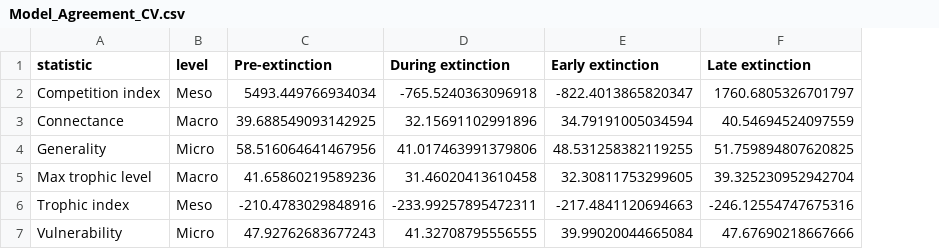
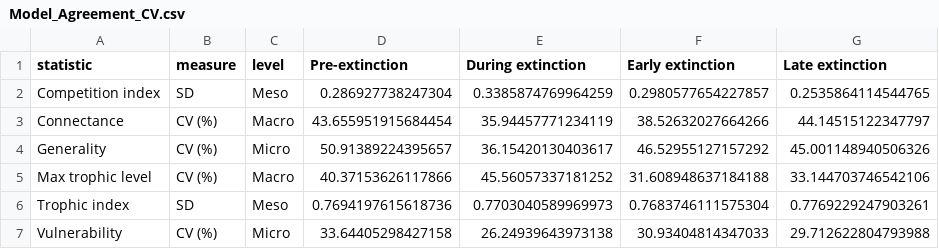
Before and after one commit to BecksLab/ms_paleo_webs, a CSV file: tables/Model_Agreement_CV.csv, drawn as a sheet; addresses are those after the commit; the diff names each change by its address in the sheet, - before the commit and + after, or states it on an @@ line.

```diff
--- a/tables/Model_Agreement_CV.csv
+++ b/tables/Model_Agreement_CV.csv
+column B (measure), rows 2-7: SD | CV (%) | CV (%) | CV (%) | SD | CV (%)
-D2 (Pre-extinction): 5493.449766934034
+D2 (Pre-extinction): 0.286927738247304
-E2 (During extinction): -765.5240363096918
+E2 (During extinction): 0.3385874769964259
-F2 (Early extinction): -822.4013865820347
+F2 (Early extinction): 0.2980577654227857
-G2 (Late extinction): 1760.6805326701797
+G2 (Late extinction): 0.2535864114544765
-D3 (Pre-extinction): 39.688549093142925
+D3 (Pre-extinction): 43.655951915684454
-E3 (During extinction): 32.15691102991896
+E3 (During extinction): 35.94457771234119
-F3 (Early extinction): 34.79191005034594
+F3 (Early extinction): 38.52632027664266
-G3 (Late extinction): 40.54694524097559
+G3 (Late extinction): 44.14515122347797
-D4 (Pre-extinction): 58.516064641467956
+D4 (Pre-extinction): 50.91389224395657
-E4 (During extinction): 41.017463991379806
+E4 (During extinction): 36.15420130403617
-F4 (Early extinction): 48.531258382119255
+F4 (Early extinction): 46.52955127157292
-G4 (Late extinction): 51.759894807620825
+G4 (Late extinction): 45.001148940506326
-D5 (Pre-extinction): 41.65860219589236
+D5 (Pre-extinction): 40.37153626117866
-E5 (During extinction): 31.46020413610458
+E5 (During extinction): 45.56057337181252
-F5 (Early extinction): 32.30811753299605
+F5 (Early extinction): 31.608948637184188
-G5 (Late extinction): 39.325230952942704
+G5 (Late extinction): 33.144703746542106
-D6 (Pre-extinction): -210.4783029848916
+D6 (Pre-extinction): 0.7694197615618736
-E6 (During extinction): -233.99257895472311
+E6 (During extinction): 0.7703040589969973
-F6 (Early extinction): -217.4841120694663
+F6 (Early extinction): 0.7683746111575304
-G6 (Late extinction): -246.12554747675316
+G6 (Late extinction): 0.7769229247903261
-D7 (Pre-extinction): 47.92762683677243
+D7 (Pre-extinction): 33.64405298427158
-E7 (During extinction): 41.32708795556555
+E7 (During extinction): 26.24939643973138
-F7 (Early extinction): 39.99020044665084
+F7 (Early extinction): 30.93404814347033
-G7 (Late extinction): 47.67690218667666
+G7 (Late extinction): 29.712622804793988
```
Also changed, not shown: notebooks/tables/Table_S1_descriptive_stats.csv, notebooks/tables/kendall_tau_coefficients.csv, 16 other files.
